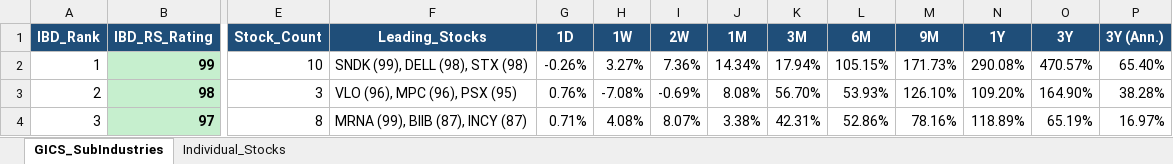
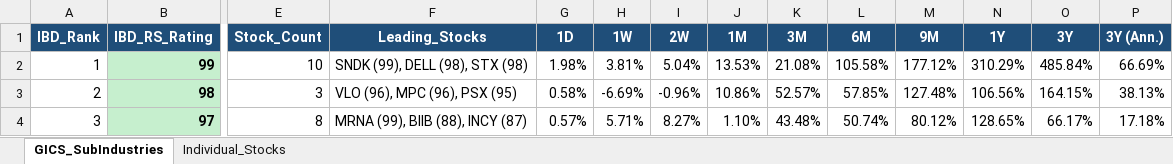
Before and after one commit to Jamesssurfer/GICS-Tracker, an Excel workbook: GICS_SubIndustry_Leaderboard.xlsx, sheet GICS_SubIndustries, drawn as a sheet; only a part is shown, gaps mark what is left out; values as stored, in another font and other column widths than the file's, no borders; the diff covers the shown part only; the diff names each change by its address in the sheet, - before the commit and + after, or states it on an @@ line.

```diff
--- a/GICS_SubIndustry_Leaderboard.xlsx (sheet GICS_SubIndustries)
+++ b/GICS_SubIndustry_Leaderboard.xlsx (sheet GICS_SubIndustries)
-G2 (1D): -0.26%
+G2 (1D): 1.98%
-H2 (1W): 3.27%
+H2 (1W): 3.81%
-I2 (2W): 7.36%
+I2 (2W): 5.04%
-J2 (1M): 14.34%
+J2 (1M): 13.53%
-K2 (3M): 17.94%
+K2 (3M): 21.08%
-L2 (6M): 105.15%
+L2 (6M): 105.58%
-M2 (9M): 171.73%
+M2 (9M): 177.12%
-N2 (1Y): 290.08%
+N2 (1Y): 310.29%
-O2 (3Y): 470.57%
+O2 (3Y): 485.84%
-P2 (3Y (Ann.)): 65.40%
+P2 (3Y (Ann.)): 66.69%
-G3 (1D): 0.76%
+G3 (1D): 0.58%
-H3 (1W): -7.08%
+H3 (1W): -6.69%
-I3 (2W): -0.69%
+I3 (2W): -0.96%
-J3 (1M): 8.08%
+J3 (1M): 10.86%
-K3 (3M): 56.70%
+K3 (3M): 52.57%
-L3 (6M): 53.93%
+L3 (6M): 57.85%
-M3 (9M): 126.10%
+M3 (9M): 127.48%
-N3 (1Y): 109.20%
+N3 (1Y): 106.56%
-O3 (3Y): 164.90%
+O3 (3Y): 164.15%
-P3 (3Y (Ann.)): 38.28%
+P3 (3Y (Ann.)): 38.13%
-F4 (Leading_Stocks): MRNA (99), BIIB (87), INCY (87)
+F4 (Leading_Stocks): MRNA (99), BIIB (88), INCY (87)
-G4 (1D): 0.71%
+G4 (1D): 0.57%
-H4 (1W): 4.08%
+H4 (1W): 5.71%
-I4 (2W): 8.07%
+I4 (2W): 8.27%
-J4 (1M): 3.38%
+J4 (1M): 1.10%
-K4 (3M): 42.31%
+K4 (3M): 43.48%
-L4 (6M): 52.86%
+L4 (6M): 50.74%
-M4 (9M): 78.16%
+M4 (9M): 80.12%
-N4 (1Y): 118.89%
+N4 (1Y): 128.65%
-O4 (3Y): 65.19%
+O4 (3Y): 66.17%
-P4 (3Y (Ann.)): 16.97%
+P4 (3Y (Ann.)): 17.18%
```
Also changed, not shown: 1623 edited cells elsewhere in this sheet, sheet Individual_Stocks.
